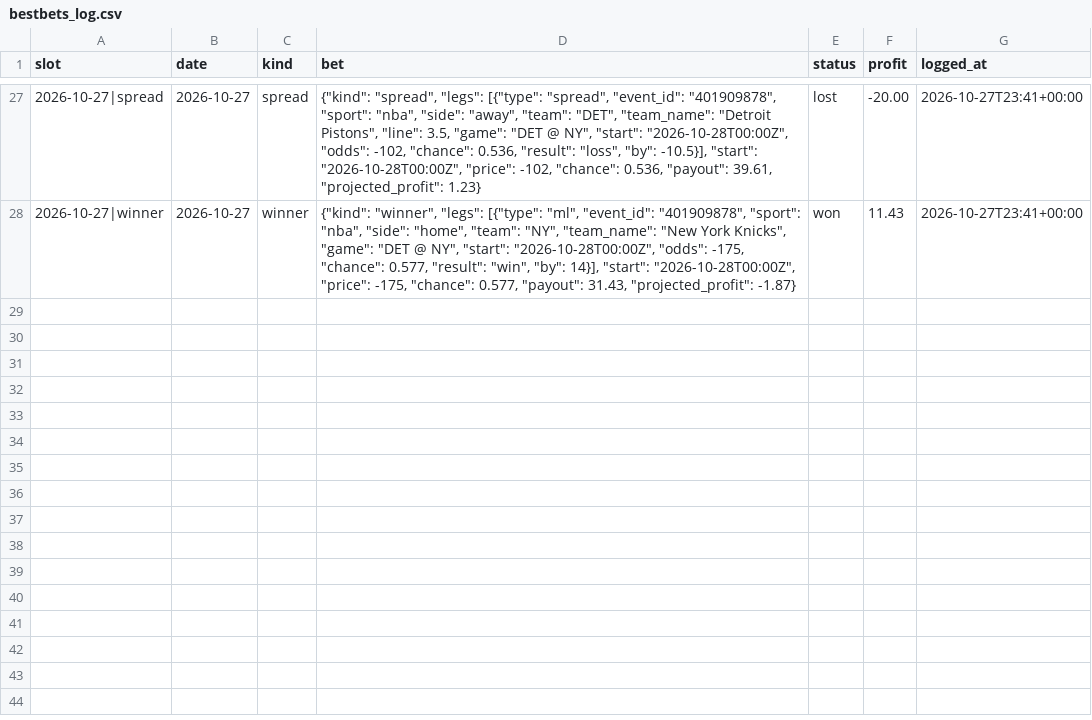
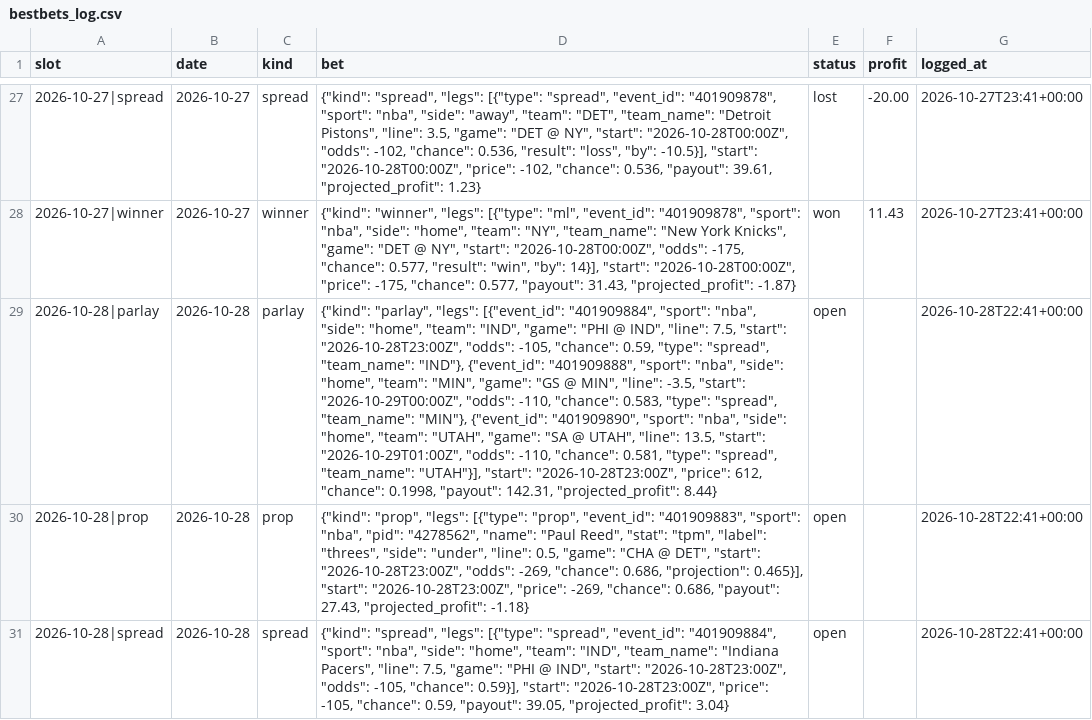
Before and after one commit to adotscotty/HandsDownAI, a CSV file: data/bestbets_log.csv, drawn as a sheet; only a part is shown, gaps mark what is left out; the diff names each change by its address in the sheet, - before the commit and + after, or states it on an @@ line.

Commit message:
Update finished games

```diff
--- a/data/bestbets_log.csv
+++ b/data/bestbets_log.csv
+row 29: 2026-10-28|parlay | 2026-10-28 | parlay | {"kind": "parlay", "legs": [{"event_id": "401909884", "sport": "nba", "side": "home", "team": "IND", "game": "PHI @ IND", "line": 7.5, "start": "2026-10-28T23:00Z", "odds": -105, "chance": 0.59, "type": "spread", "team_name": "IND"}, {"event_id": "401909888", "sport": "nba", "side": "home", "team": "MIN", "game": "GS @ MIN", "line": -3.5, "start": "2026-10-29T00:00Z", "odds": -110, "chance": 0.583, "type": "spread", "team_name": "MIN"}, {"event_id": "401909890", "sport": "nba", "side": "home", "team": "UTAH", "game": "SA @ UTAH", "line": 13.5, "start": "2026-10-29T01:00Z", "odds": -110, "chance": 0.581, "type": "spread", "team_name": "UTAH"}], "start": "2026-10-28T23:00Z", "price": 612, "chance": 0.1998, "payout": 142.31, "projected_profit": 8.44} | open |  | 2026-10-28T22:41+00:00
+row 30: 2026-10-28|prop | 2026-10-28 | prop | {"kind": "prop", "legs": [{"type": "prop", "event_id": "401909883", "sport": "nba", "pid": "4278562", "name": "Paul Reed", "stat": "tpm", "label": "threes", "side": "under", "line": 0.5, "game": "CHA @ DET", "start": "2026-10-28T23:00Z", "odds": -269, "chance": 0.686, "projection": 0.465}], "start": "2026-10-28T23:00Z", "price": -269, "chance": 0.686, "payout": 27.43, "projected_profit": -1.18} | open |  | 2026-10-28T22:41+00:00
+row 31: 2026-10-28|spread | 2026-10-28 | spread | {"kind": "spread", "legs": [{"type": "spread", "event_id": "401909884", "sport": "nba", "side": "home", "team": "IND", "team_name": "Indiana Pacers", "line": 7.5, "game": "PHI @ IND", "start": "2026-10-28T23:00Z", "odds": -105, "chance": 0.59}], "start": "2026-10-28T23:00Z", "price": -105, "chance": 0.59, "payout": 39.05, "projected_profit": 3.04} | open |  | 2026-10-28T22:41+00:00
```
Also changed, not shown: data/parlays_log.csv, data/pregame_log.csv, 2 other files.
